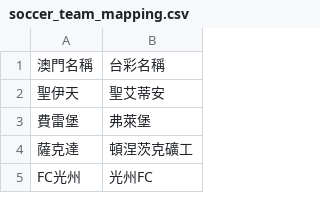
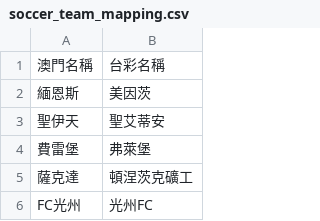
Before and after one commit to DanielTsai117/sport_ref, a CSV file: soccer_team_mapping.csv, drawn as a sheet; only a part is shown; the diff names each change by its address in the sheet, - before the commit and + after, or states it on an @@ line.

Commit message:
Update soccer_team_mapping.csv

```diff
--- a/soccer_team_mapping.csv
+++ b/soccer_team_mapping.csv
+row 2: 緬恩斯 | 美因茨
```
